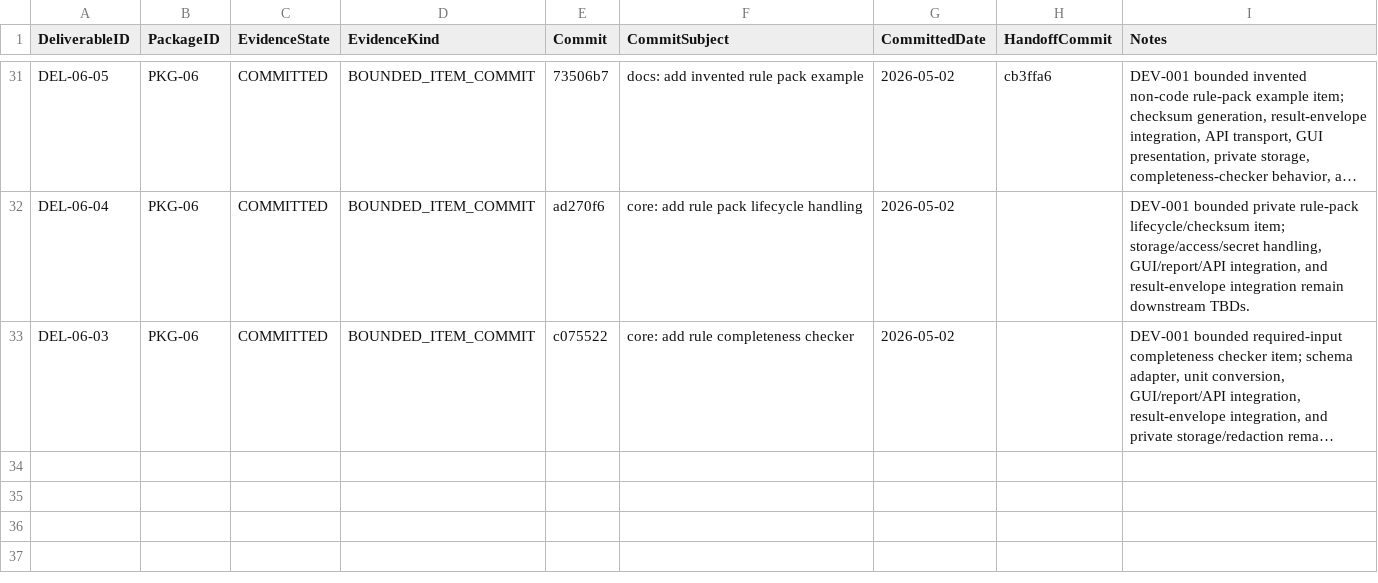
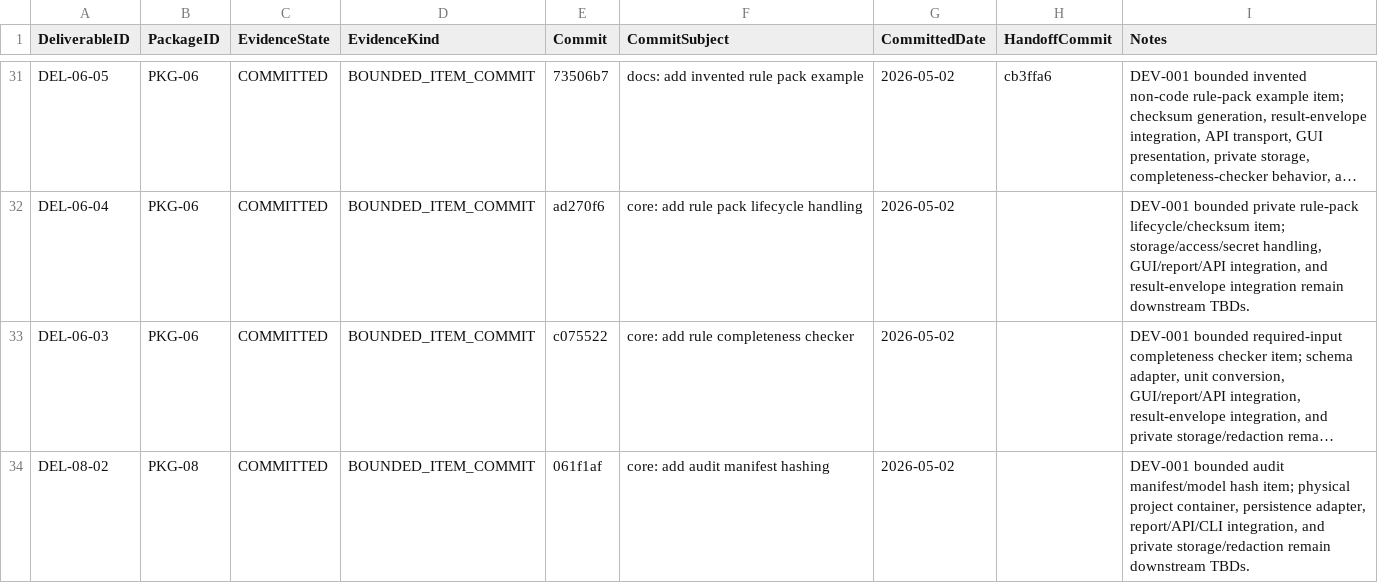
Before and after one commit to sgttomas/chirality-piping, a CSV file: execution/_Coordination/DEV-001_IMPLEMENTATION_EVIDENCE.csv, drawn as a sheet; only a part is shown, gaps mark what is left out; long unchanged cells end in …; the diff names each change by its address in the sheet, - before the commit and + after, or states it on an @@ line.

Commit message:
coordination: record del-08-02 implementation evidence

```diff
--- a/execution/_Coordination/DEV-001_IMPLEMENTATION_EVIDENCE.csv
+++ b/execution/_Coordination/DEV-001_IMPLEMENTATION_EVIDENCE.csv
+row 34: DEL-08-02 | PKG-08 | COMMITTED | BOUNDED_ITEM_COMMIT | 061f1af | core: add audit manifest hashing | 2026-05-02 |  | DEV-001 bounded audit manifest/model hash item; physical project container, persistence adapter, report/API/CLI integration, and private storage/redaction remain downstream TBDs.
```
Also changed, not shown: execution/_Coordination/DEV-001_BLOCKER_QUEUE.csv, 2 other files.
